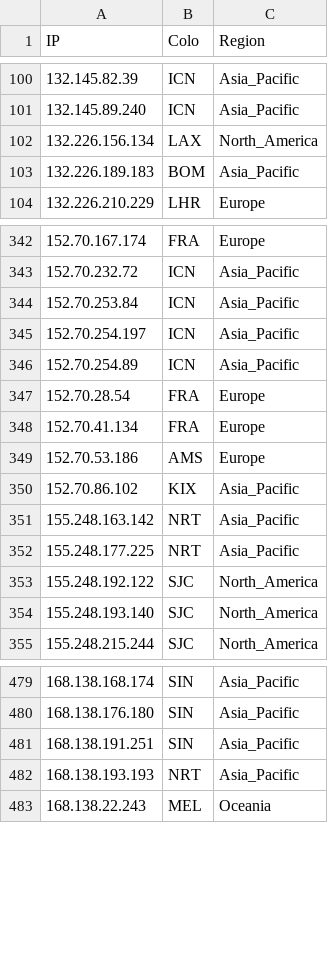
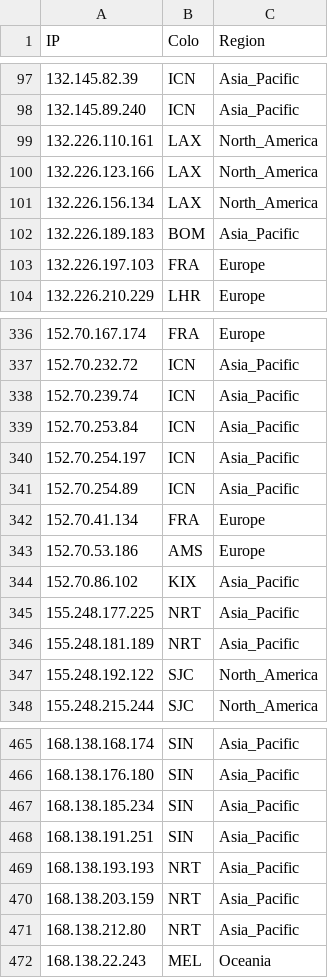
Before and after one commit to whggo/proxyip-tracker, a CSV file: result/ips.csv, drawn as a sheet; only a part is shown, gaps mark what is left out; removed rows and columns are numbered as before the commit, all else as after; the diff covers the shown part only; the diff names each change by its address in the sheet, - before the commit and + after, or states it on an @@ line.

```diff
--- a/result/ips.csv
+++ b/result/ips.csv
+row 99: 132.226.110.161 | LAX | North_America
+row 100: 132.226.123.166 | LAX | North_America
+row 103: 132.226.197.103 | FRA | Europe
+row 338: 152.70.239.74 | ICN | Asia_Pacific
-row 347: 152.70.28.54 | FRA | Europe
-row 351: 155.248.163.142 | NRT | Asia_Pacific
+row 346: 155.248.181.189 | NRT | Asia_Pacific
-row 354: 155.248.193.140 | SJC | North_America
+row 467: 168.138.185.234 | SIN | Asia_Pacific
+row 470: 168.138.203.159 | NRT | Asia_Pacific
+row 471: 168.138.212.80 | NRT | Asia_Pacific
```
Also changed, not shown: 11 added rows, 32 removed rows and 13 edited cells elsewhere in this file, result/tested-ips.csv, 1 other file.
